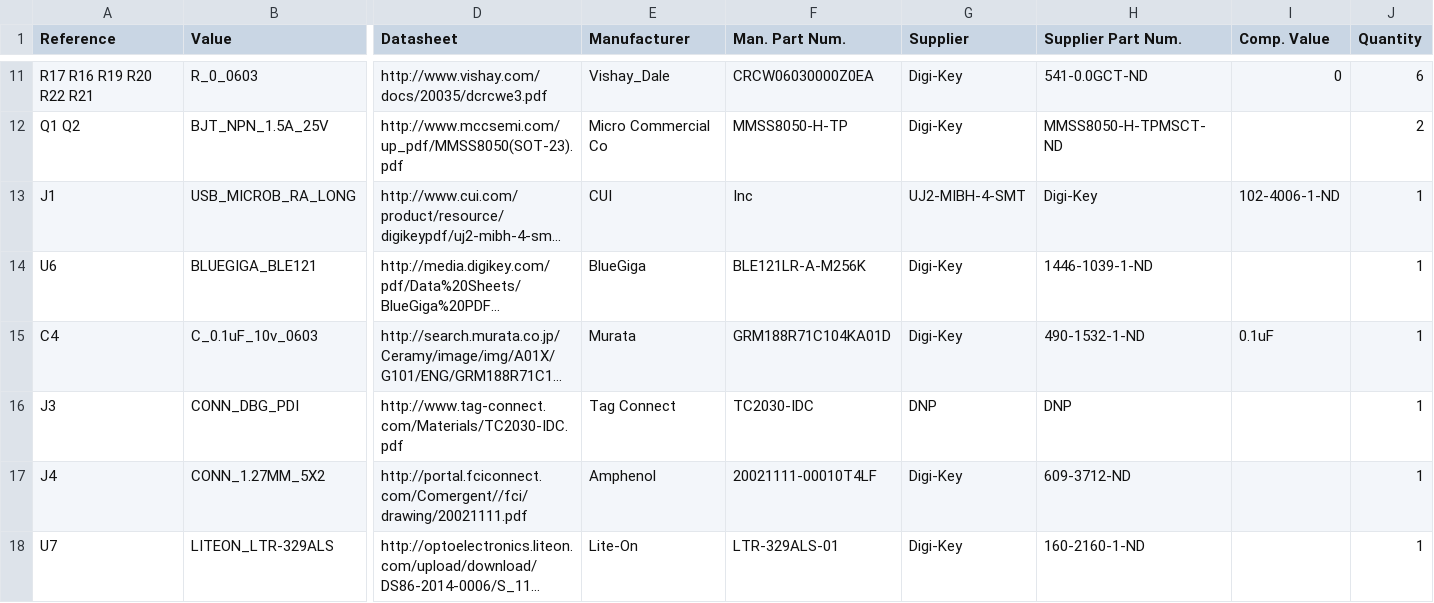
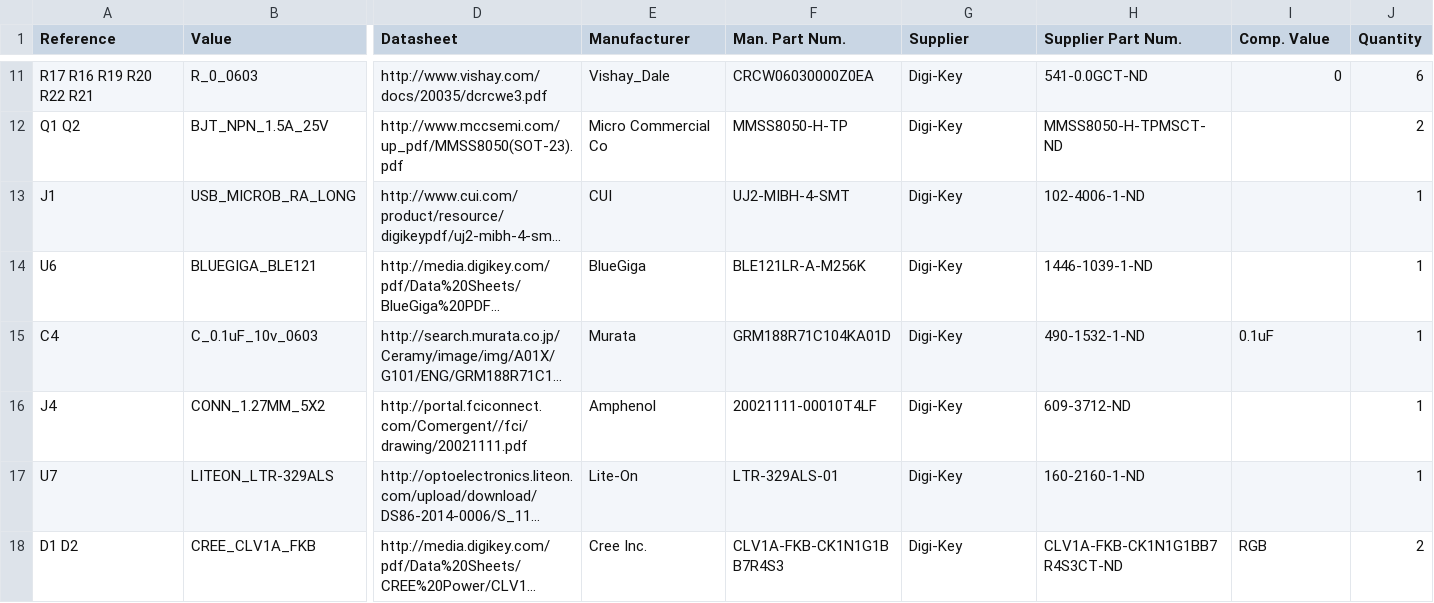
Before and after one commit to ovrEngineered/ovrBeaconGateway-wifi-elec, a CSV file: bom/ovrBeaconGateway-wifi_BOM.csv, drawn as a sheet; only a part is shown, gaps mark what is left out; the shorter side is filled out with more unchanged rows; long unchanged cells end in …; rows hold the shown columns only; the diff names each change by its address in the sheet, - before the commit and + after, or states it on an @@ line.

Commit message:
Fixed field offset and removed tag-connect programming port

```diff
--- a/bom/ovrBeaconGateway-wifi_BOM.csv
+++ b/bom/ovrBeaconGateway-wifi_BOM.csv
-F13 (Man. Part Num.): Inc
+F13 (Man. Part Num.): UJ2-MIBH-4-SMT
-G13 (Supplier): UJ2-MIBH-4-SMT
+G13 (Supplier): Digi-Key
-H13 (Supplier Part Num.): Digi-Key
+H13 (Supplier Part Num.): 102-4006-1-ND
-I13 (Comp. Value): 102-4006-1-ND
+I13 (Comp. Value): (empty)
-row 16: J3 | CONN_DBG_PDI | http://www.tag-connect.com/Materials/TC2030-IDC.pdf | Tag Connect | TC2030-IDC | DNP | DNP |  | 1
```
